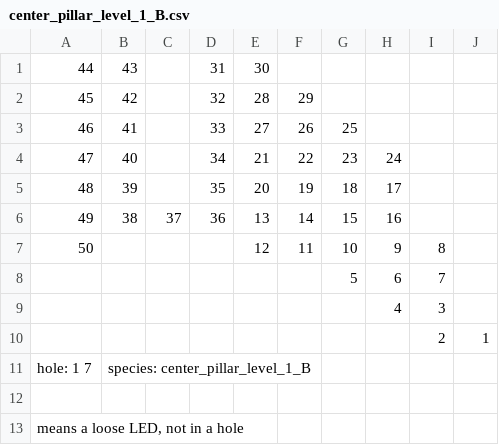
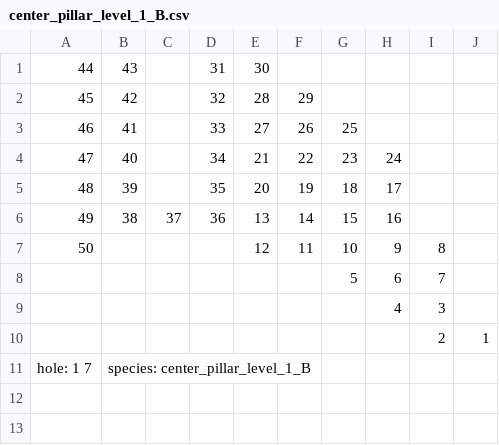
Before and after one commit to aaronlwilson/tesseract_java, a CSV file: data/mapping/draco_csv/center_pillar_level_1_B.csv, drawn as a sheet; the diff names each change by its address in the sheet, - before the commit and + after, or states it on an @@ line.

```diff
--- a/data/mapping/draco_csv/center_pillar_level_1_B.csv
+++ b/data/mapping/draco_csv/center_pillar_level_1_B.csv
-row 12: (empty)
-row 13: means a loose LED, not in a hole
```
Also changed, not shown: data/mapping/draco_csv/center_pillar_level_2.csv, 4 other files.
